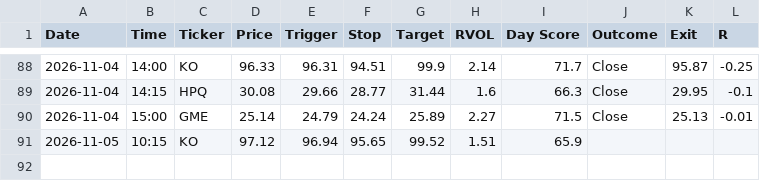
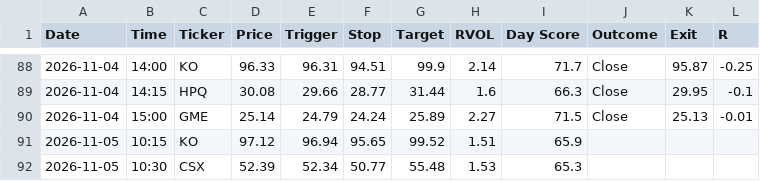
Before and after one commit to wolfmanex/trading-dashboard, a CSV file: daytrade_alerts.csv, drawn as a sheet; only a part is shown, gaps mark what is left out.

```diff
--- a/daytrade_alerts.csv
+++ b/daytrade_alerts.csv
@@ -91 +91,2 @@ Date,Time,Ticker,Price,Trigger,Stop,Target,RVOL,Day Score,Outcome,Exit,R
 2026-11-05,10:15,KO,97.12,96.94,95.65,99.52,1.51,65.9,,,
+2026-11-05,10:30,CSX,52.39,52.34,50.77,55.48,1.53,65.3,,,
```
